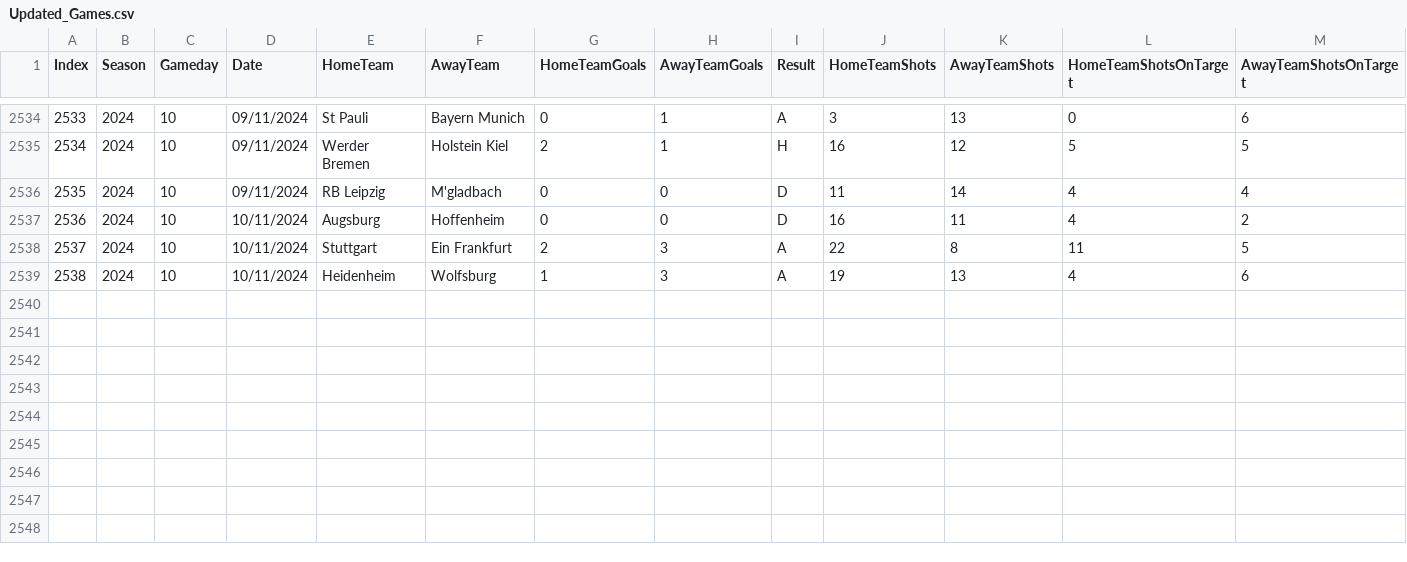
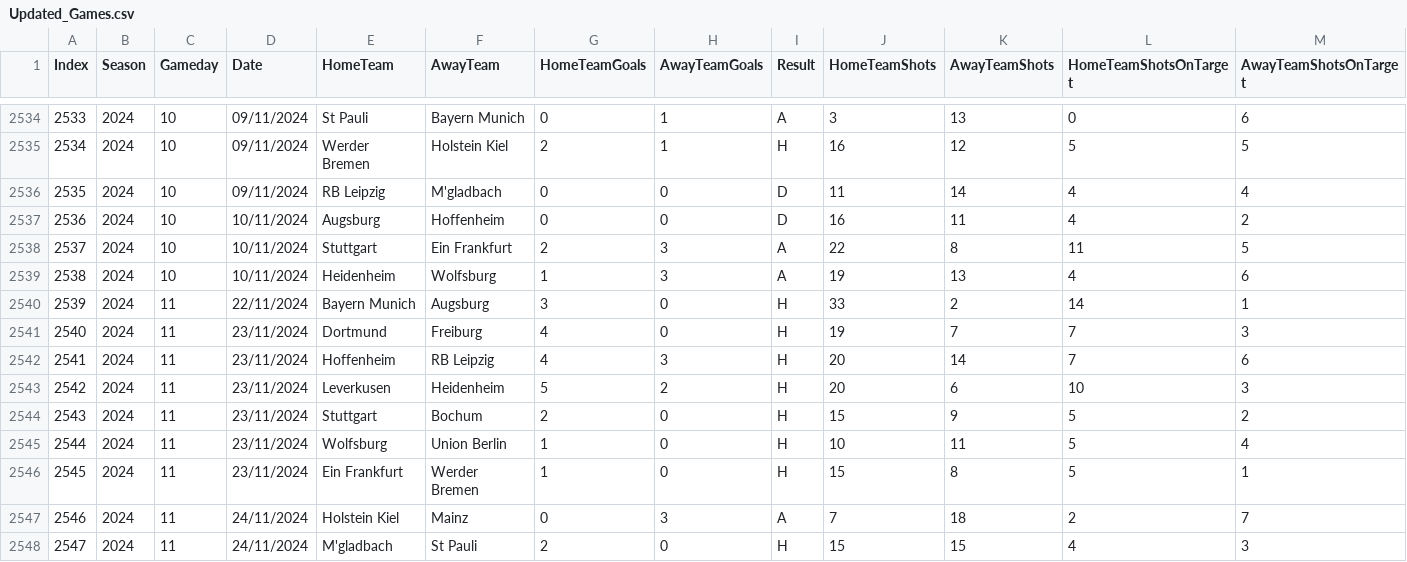
Before and after one commit to LinusPiorkowsky/FS-Bundesliga, a CSV file: Datasets/Updated_Games.csv, drawn as a sheet; only a part is shown, gaps mark what is left out; rows hold the shown columns only; the diff names each change by its address in the sheet, - before the commit and + after, or states it on an @@ line.

Commit message:
dataset is up to date now

```diff
--- a/Datasets/Updated_Games.csv
+++ b/Datasets/Updated_Games.csv
+row 2540: 2539 | 2024 | 11 | 22/11/2024 | Bayern Munich | Augsburg | 3 | 0 | H | 33 | 2 | 14 | 1
+row 2541: 2540 | 2024 | 11 | 23/11/2024 | Dortmund | Freiburg | 4 | 0 | H | 19 | 7 | 7 | 3
+row 2542: 2541 | 2024 | 11 | 23/11/2024 | Hoffenheim | RB Leipzig | 4 | 3 | H | 20 | 14 | 7 | 6
+row 2543: 2542 | 2024 | 11 | 23/11/2024 | Leverkusen | Heidenheim | 5 | 2 | H | 20 | 6 | 10 | 3
+row 2544: 2543 | 2024 | 11 | 23/11/2024 | Stuttgart | Bochum | 2 | 0 | H | 15 | 9 | 5 | 2
+row 2545: 2544 | 2024 | 11 | 23/11/2024 | Wolfsburg | Union Berlin | 1 | 0 | H | 10 | 11 | 5 | 4
+row 2546: 2545 | 2024 | 11 | 23/11/2024 | Ein Frankfurt | Werder Bremen | 1 | 0 | H | 15 | 8 | 5 | 1
+row 2547: 2546 | 2024 | 11 | 24/11/2024 | Holstein Kiel | Mainz | 0 | 3 | A | 7 | 18 | 2 | 7
+row 2548: 2547 | 2024 | 11 | 24/11/2024 | M'gladbach | St Pauli | 2 | 0 | H | 15 | 15 | 4 | 3
```
